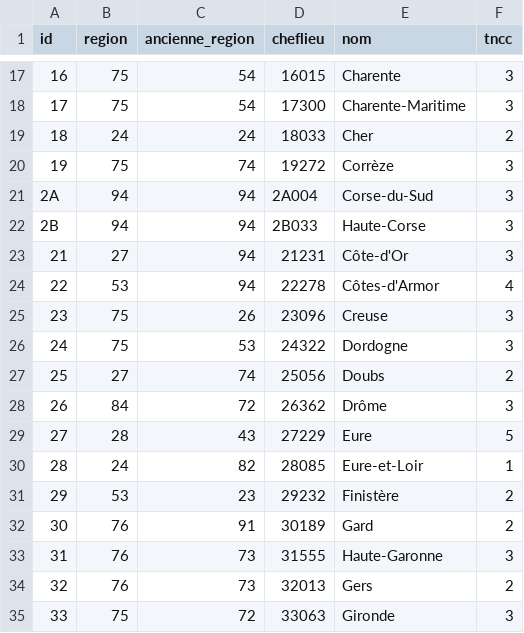
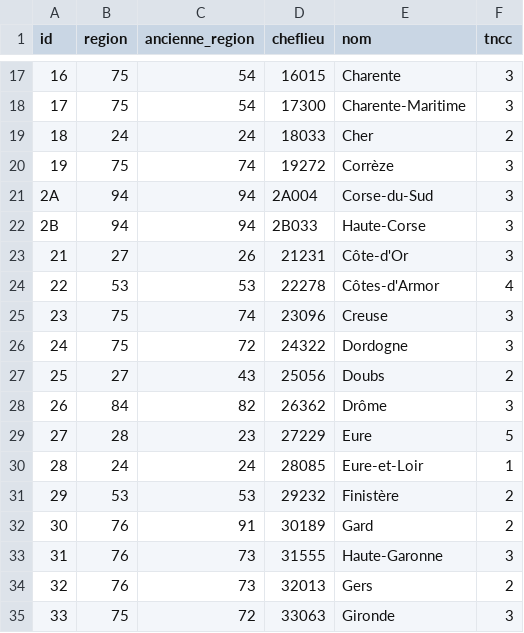
Before and after one commit to lafranceinsoumise/actionpopulaire.fr, a CSV file: agir/lib/data/departements.csv, drawn as a sheet; only a part is shown, gaps mark what is left out.

Commit message:
fix: correction des anciennes régions

```diff
--- a/agir/lib/data/departements.csv
+++ b/agir/lib/data/departements.csv
@@ -22,11 +22,11 @@ id,region,ancienne_region,cheflieu,nom,tncc
 2B,94,94,2B033,Haute-Corse,3
-21,27,94,21231,Côte-d'Or,3
-22,53,94,22278,Côtes-d'Armor,4
-23,75,26,23096,Creuse,3
-24,75,53,24322,Dordogne,3
-25,27,74,25056,Doubs,2
-26,84,72,26362,Drôme,3
-27,28,43,27229,Eure,5
-28,24,82,28085,Eure-et-Loir,1
-29,53,23,29232,Finistère,2
+21,27,26,21231,Côte-d'Or,3
+22,53,53,22278,Côtes-d'Armor,4
+23,75,74,23096,Creuse,3
+24,75,72,24322,Dordogne,3
+25,27,43,25056,Doubs,2
+26,84,82,26362,Drôme,3
+27,28,23,27229,Eure,5
+28,24,24,28085,Eure-et-Loir,1
+29,53,53,29232,Finistère,2
 30,76,91,30189,Gard,2
```
